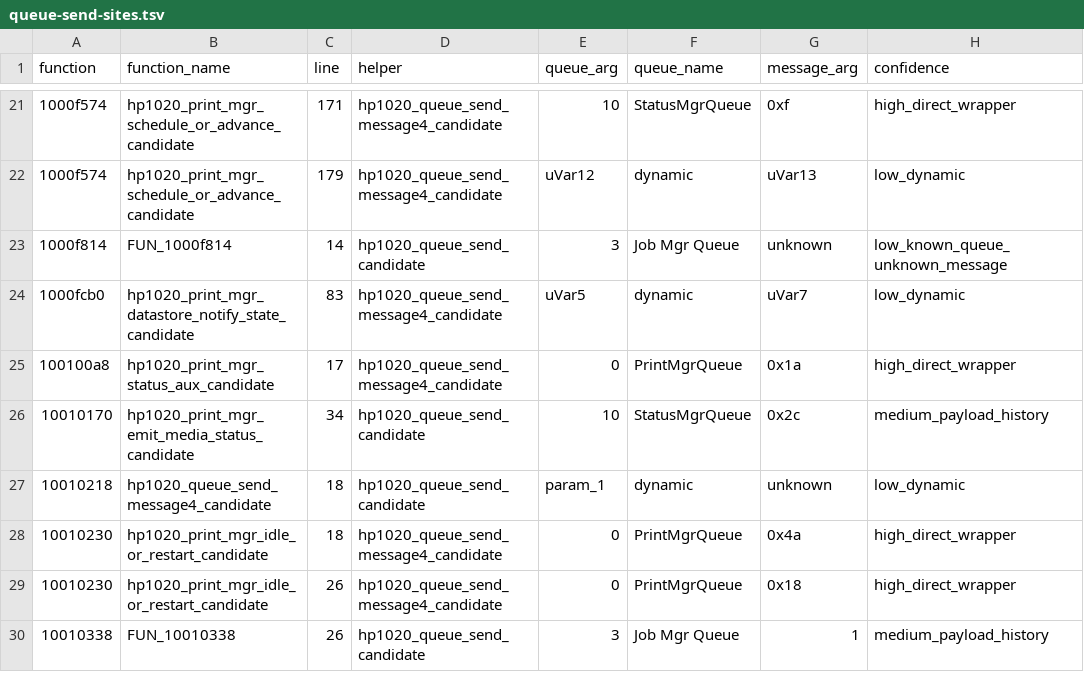
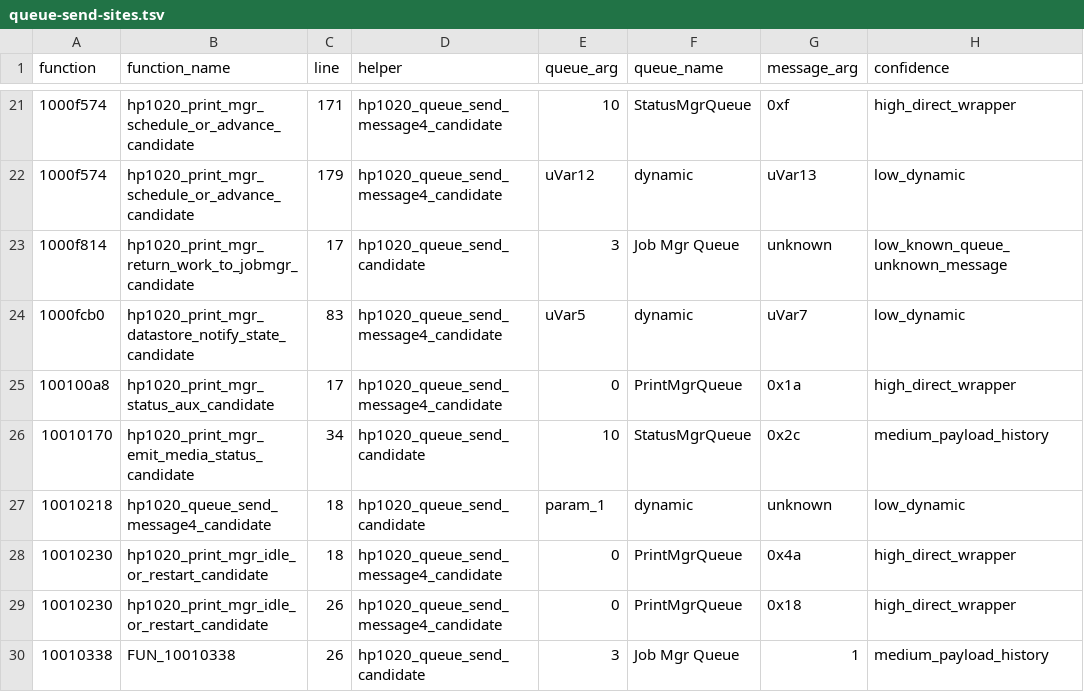
Before and after one commit to shahaayush1999/hp-laserjet-1020-plus-macos, a TSV file: analysis/queue-send-census/queue-send-sites.tsv, drawn as a sheet; only a part is shown, gaps mark what is left out; the diff names each change by its address in the sheet, - before the commit and + after, or states it on an @@ line.

```diff
--- a/analysis/queue-send-census/queue-send-sites.tsv
+++ b/analysis/queue-send-census/queue-send-sites.tsv
-B23 (function_name): FUN_1000f814
+B23 (function_name): hp1020_print_mgr_return_work_to_jobmgr_candidate
-C23 (line): 14
+C23 (line): 17
```
Also changed, not shown: analysis/symbols/hp1020-labels.tsv, 5 other files.
